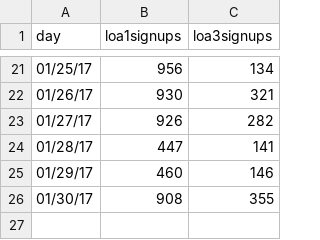
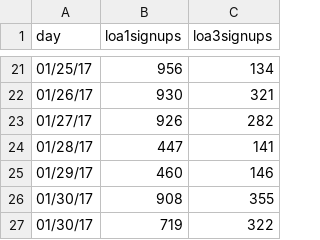
Before and after one commit to charwo/vets.gov-status, a CSV file: _data/core_signups.csv, drawn as a sheet; only a part is shown, gaps mark what is left out; the diff names each change by its address in the sheet, - before the commit and + after, or states it on an @@ line.

Commit message:
Update core_signups.csv (#197)

```diff
--- a/_data/core_signups.csv
+++ b/_data/core_signups.csv
+row 27: 01/30/17 | 719 | 322
```
